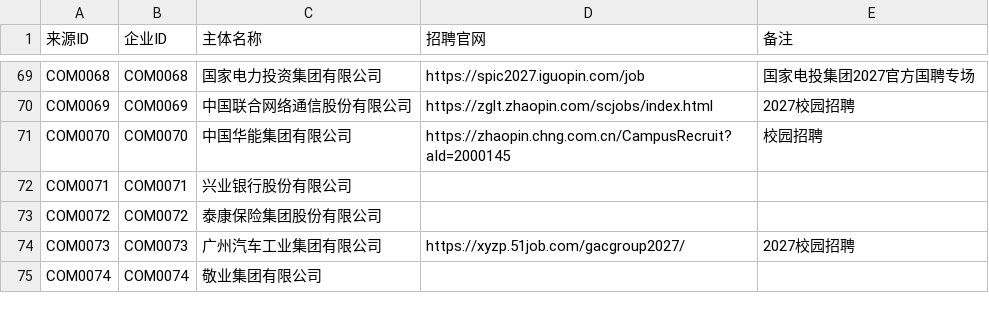
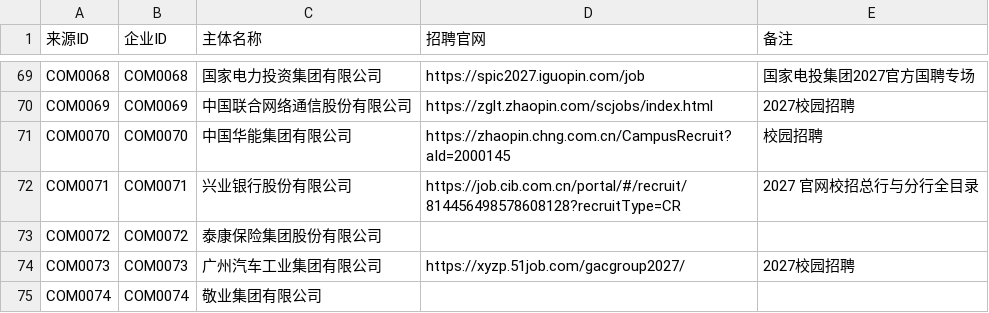
Before and after one commit to MorePeanuts/job-crawler, a CSV file: sites/sources.csv, drawn as a sheet; only a part is shown, gaps mark what is left out.

```diff
--- a/sites/sources.csv
+++ b/sites/sources.csv
@@ -71,3 +71,3 @@ COM0069,COM0069,中国联合网络通信股份有限公司,https://zglt.zhaopin.
 COM0070,COM0070,中国华能集团有限公司,https://zhaopin.chng.com.cn/CampusRecruit?aId=2000145,校园招聘
-COM0071,COM0071,兴业银行股份有限公司,,
+COM0071,COM0071,兴业银行股份有限公司,https://job.cib.com.cn/portal/#/recruit/814456498578608128?recruitType=CR,2027 官网校招总行与分行全目录
 COM0072,COM0072,泰康保险集团股份有限公司,,
```
Also changed, not shown: 4 other files.
